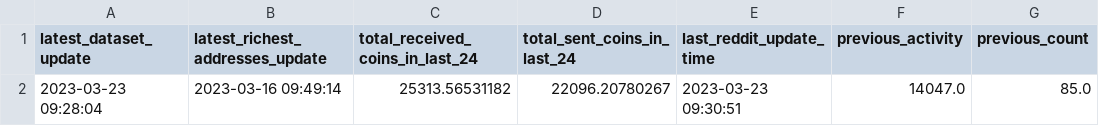
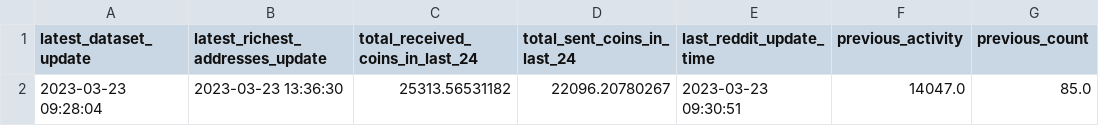
Before and after one commit to williamnordberg/adam_trader, a CSV file: latest_info_saved.csv, drawn as a sheet; only a part is shown; the diff names each change by its address in the sheet, - before the commit and + after, or states it on an @@ line.

```diff
--- a/latest_info_saved.csv
+++ b/latest_info_saved.csv
-B2 (latest_richest_addresses_update): 2023-03-16 09:49:14
+B2 (latest_richest_addresses_update): 2023-03-23 13:36:30
```
Also changed, not shown: bitcoin_rich_list2000.csv, 1 other file.
